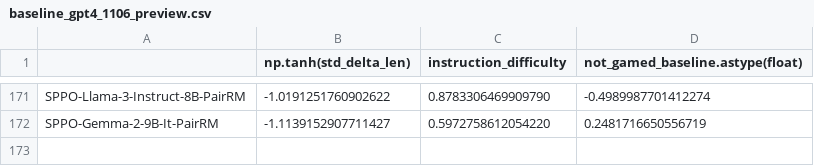
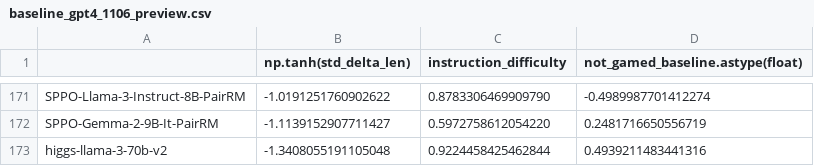
Before and after one commit to tatsu-lab/alpaca_eval, a CSV file: src/alpaca_eval/metrics/weights/weighted_alpaca_eval_gpt4_turbo/length_controlled_v1/baseline_gpt4_1106_preview.csv, drawn as a sheet; only a part is shown, gaps mark what is left out; the diff names each change by its address in the sheet, - before the commit and + after, or states it on an @@ line.

```diff
--- a/src/alpaca_eval/metrics/weights/weighted_alpaca_eval_gpt4_turbo/length_controlled_v1/baseline_gpt4_1106_preview.csv
+++ b/src/alpaca_eval/metrics/weights/weighted_alpaca_eval_gpt4_turbo/length_controlled_v1/baseline_gpt4_1106_preview.csv
+row 173: higgs-llama-3-70b-v2 | -1.3408055191105048 | 0.9224458425462844 | 0.4939211483441316
```
Also changed, not shown: src/alpaca_eval/leaderboards/data_AlpacaEval_2/weighted_alpaca_eval_gpt4_turbo_leaderboard.csv, 1 other file.
